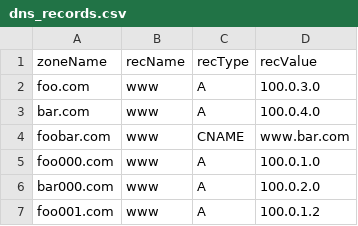
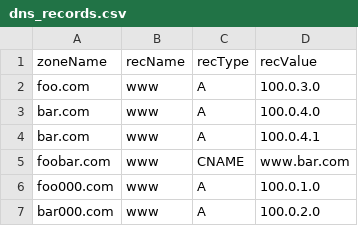
Before and after one commit to dbroeglin/ossdb, a CSV file: Sources/DNS/dns_records.csv, drawn as a sheet; only a part is shown; the shorter side is filled out with more unchanged rows.

```diff
--- a/Sources/DNS/dns_records.csv
+++ b/Sources/DNS/dns_records.csv
@@ -3,2 +3,3 @@ foo.com,www,A,100.0.3.0
 bar.com,www,A,100.0.4.0
+bar.com,www,A,100.0.4.1
 foobar.com,www,CNAME,www.bar.com
```
Also changed, not shown: 2 other files.
